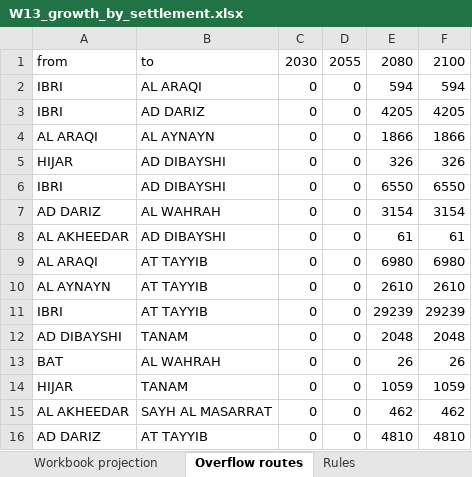
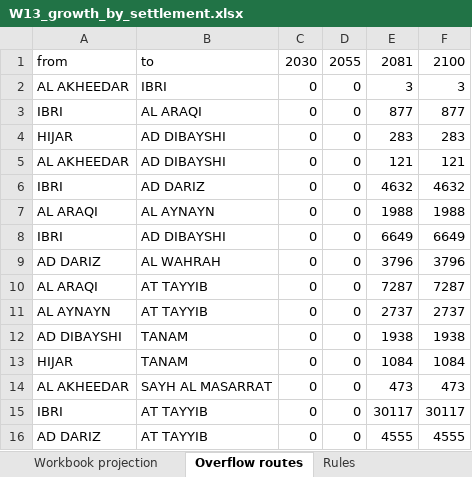
Before and after one commit to mojikone/Ibri-Sewer-and-STP, an Excel workbook: W13/analysis/W13_growth_by_settlement.xlsx, sheet Overflow routes, drawn as a sheet; only a part is shown; values as stored, in another font and other column widths than the file's, no borders; removed rows and columns are numbered as before the commit, all else as after; the diff covers the shown part only; the diff names each change by its address in the sheet, - before the commit and + after, or states it on an @@ line.

```diff
--- a/W13/analysis/W13_growth_by_settlement.xlsx (sheet Overflow routes)
+++ b/W13/analysis/W13_growth_by_settlement.xlsx (sheet Overflow routes)
-E1: 2080
+E1: 2081
+row 2: AL AKHEEDAR | IBRI | 0 | 0 | 3 | 3
-E3: 594
+E3: 877
-F3: 594
+F3: 877
+row 4: HIJAR | AD DIBAYSHI | 0 | 0 | 283 | 283
+row 5: AL AKHEEDAR | AD DIBAYSHI | 0 | 0 | 121 | 121
-E6: 4205
+E6: 4632
-F6: 4205
+F6: 4632
-E7: 1866
+E7: 1988
-F7: 1866
+F7: 1988
-row 5: HIJAR | AD DIBAYSHI | 0 | 0 | 326 | 326
-E8: 6550
+E8: 6649
-F8: 6550
+F8: 6649
-E9: 3154
+E9: 3796
-F9: 3154
+F9: 3796
-row 8: AL AKHEEDAR | AD DIBAYSHI | 0 | 0 | 61 | 61
-E10: 6980
+E10: 7287
-F10: 6980
+F10: 7287
-E11: 2610
+E11: 2737
-F11: 2610
+F11: 2737
-row 11: IBRI | AT TAYYIB | 0 | 0 | 29239 | 29239
-E12: 2048
+E12: 1938
-F12: 2048
+F12: 1938
-row 13: BAT | AL WAHRAH | 0 | 0 | 26 | 26
-E13: 1059
+E13: 1084
-F13: 1059
+F13: 1084
-E14: 462
+E14: 473
-F14: 462
+F14: 473
+row 15: IBRI | AT TAYYIB | 0 | 0 | 30117 | 30117
-E16: 4810
+E16: 4555
-F16: 4810
+F16: 4555
```
Also changed, not shown: 6 added rows, 6 removed rows and 25 edited cells elsewhere in this sheet, sheet Fill fraction, sheet Population by year, sheet Qadf by year m3d, sheet Housed own growth, sheet Inflow from overflow, sheet Unhoused, 1 more sheet, 10 other files.
